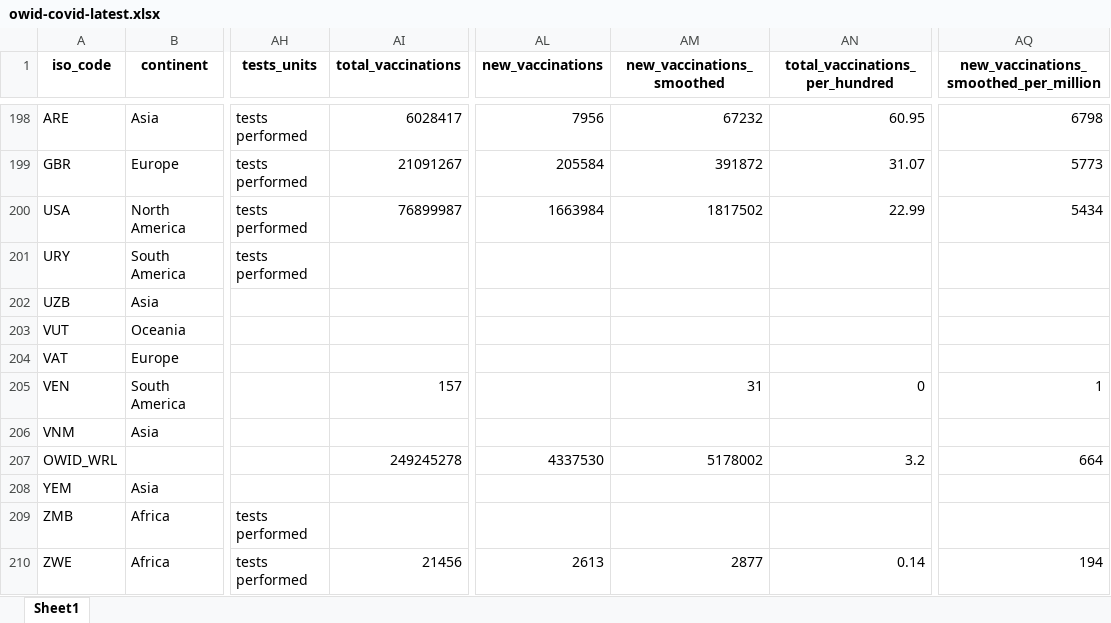
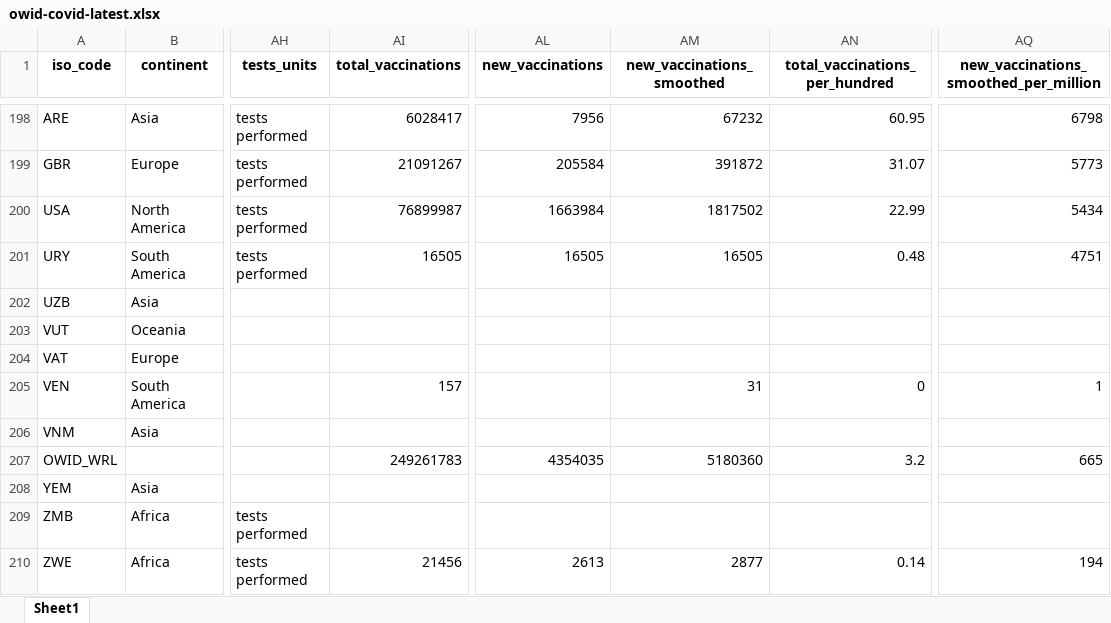
Before and after one commit to owid/covid-19-data, an Excel workbook: public/data/latest/owid-covid-latest.xlsx, sheet Sheet1, drawn as a sheet; only a part is shown, gaps mark what is left out; values as stored, in another font and other column widths than the file's, no borders; the diff names each change by its address in the sheet, - before the commit and + after, or states it on an @@ line.

Commit message:
Vaccination update

```diff
--- a/public/data/latest/owid-covid-latest.xlsx (sheet Sheet1)
+++ b/public/data/latest/owid-covid-latest.xlsx (sheet Sheet1)
-AI201 (total_vaccinations): (empty)
+AI201 (total_vaccinations): 16505
-AL201 (new_vaccinations): (empty)
+AL201 (new_vaccinations): 16505
-AM201 (new_vaccinations_smoothed): (empty)
+AM201 (new_vaccinations_smoothed): 16505
-AN201 (total_vaccinations_per_hundred): (empty)
+AN201 (total_vaccinations_per_hundred): 0.48
-AQ201: (empty)
+AQ201: 4751
-AI207 (total_vaccinations): 249245278
+AI207 (total_vaccinations): 249261783
-AL207 (new_vaccinations): 4337530
+AL207 (new_vaccinations): 4354035
-AM207 (new_vaccinations_smoothed): 5178002
+AM207 (new_vaccinations_smoothed): 5180360
-AQ207: 664
+AQ207: 665
```
Also changed, not shown: 12 other files.
